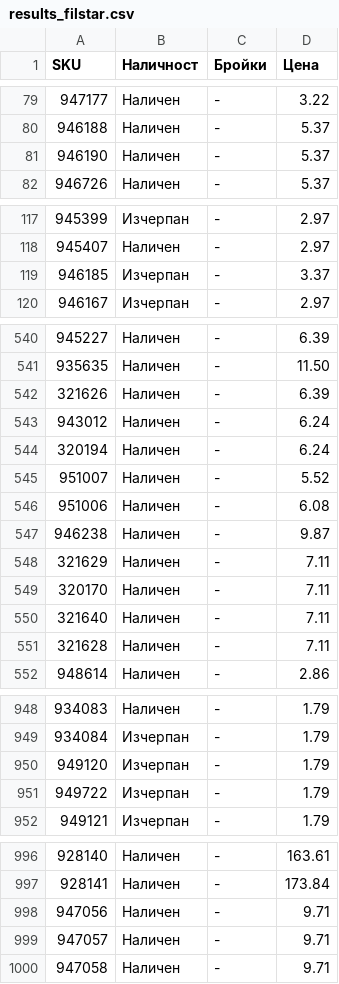
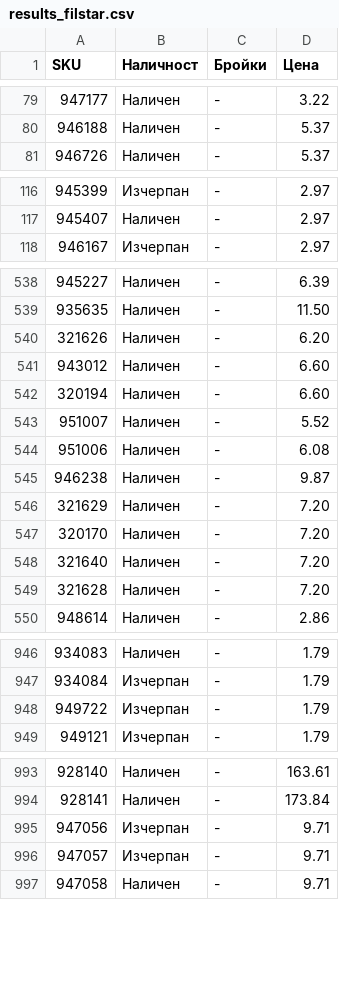
Before and after one commit to vladi1199/proba5, a CSV file: proba5/results_filstar.csv, drawn as a sheet; only a part is shown, gaps mark what is left out; the diff covers the shown part only.

```diff
--- a/proba5/results_filstar.csv
+++ b/proba5/results_filstar.csv
@@ -80,3 +80,2 @@ SKU,Наличност,Бройки,Цена
 946188,Наличен,-,5.37
-946190,Наличен,-,5.37
 946726,Наличен,-,5.37
@@ -118,3 +117,2 @@ SKU,Наличност,Бройки,Цена
 945407,Наличен,-,2.97
-946185,Изчерпан,-,3.37
 946167,Изчерпан,-,2.97
@@ -541,5 +539,5 @@ SKU,Наличност,Бройки,Цена
 935635,Наличен,-,11.50
-321626,Наличен,-,6.39
-943012,Наличен,-,6.24
-320194,Наличен,-,6.24
+321626,Наличен,-,6.20
+943012,Наличен,-,6.60
+320194,Наличен,-,6.60
 951007,Наличен,-,5.52
@@ -547,6 +545,6 @@ SKU,Наличност,Бройки,Цена
 946238,Наличен,-,9.87
-321629,Наличен,-,7.11
-320170,Наличен,-,7.11
-321640,Наличен,-,7.11
-321628,Наличен,-,7.11
+321629,Наличен,-,7.20
+320170,Наличен,-,7.20
+321640,Наличен,-,7.20
+321628,Наличен,-,7.20
 948614,Наличен,-,2.86
@@ -949,3 +947,2 @@ SKU,Наличност,Бройки,Цена
 934084,Изчерпан,-,1.79
-949120,Изчерпан,-,1.79
 949722,Изчерпан,-,1.79
@@ -997,4 +994,4 @@ SKU,Наличност,Бройки,Цена
 928141,Наличен,-,173.84
-947056,Наличен,-,9.71
-947057,Наличен,-,9.71
+947056,Изчерпан,-,9.71
+947057,Изчерпан,-,9.71
 947058,Наличен,-,9.71
```
Also changed, not shown: 6 edited cells elsewhere in this file, proba5/not_found_filstar.csv, 1 other file.
